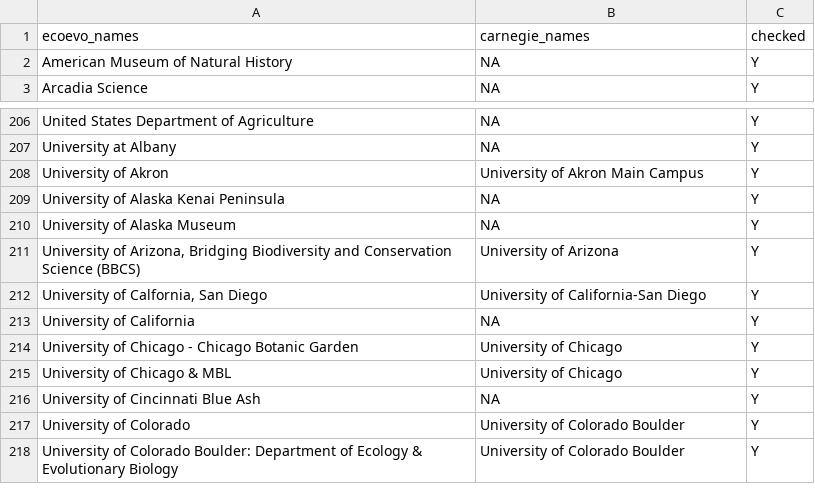
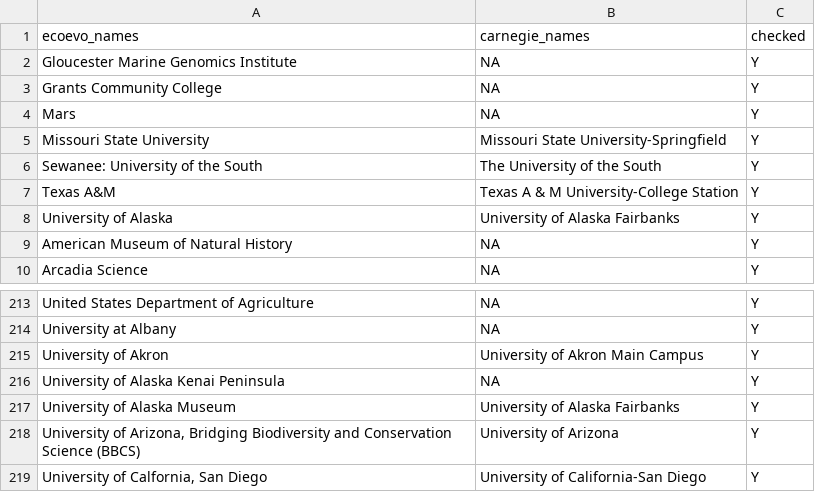
Before and after one commit to mikeblazanin/ecoevojobsR, a CSV file: data-raw/aliases.csv, drawn as a sheet; only a part is shown, gaps mark what is left out; the shorter side is filled out with more unchanged rows.

Commit message:
Added new aliases

```diff
--- a/data-raw/aliases.csv
+++ b/data-raw/aliases.csv
@@ -1,2 +1,9 @@
 "ecoevo_names","carnegie_names","checked"
+"Gloucester Marine Genomics Institute",NA,"Y"
+"Grants Community College",NA,"Y"
+"Mars",NA,"Y"
+"Missouri State University","Missouri State University-Springfield","Y"
+"Sewanee: University of the South","The University of the South","Y"
+"Texas A&M","Texas A & M University-College Station","Y"
+"University of Alaska","University of Alaska Fairbanks","Y"
 "American Museum of Natural History",NA,"Y"
@@ -209,3 +216,3 @@
 "University of Alaska Kenai Peninsula",NA,"Y"
-"University of Alaska Museum",NA,"Y"
+"University of Alaska Museum","University of Alaska Fairbanks","Y"
 "University of Arizona, Bridging Biodiversity and Conservation Science (BBCS)","University of Arizona","Y"
```
